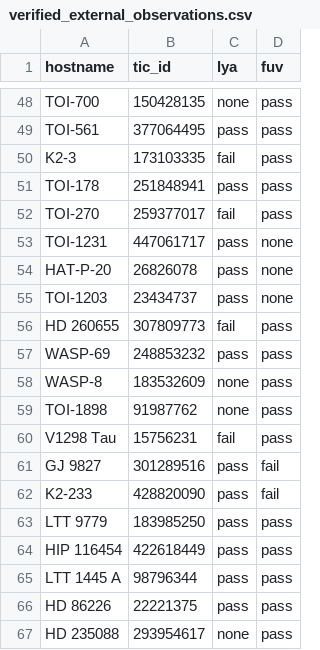
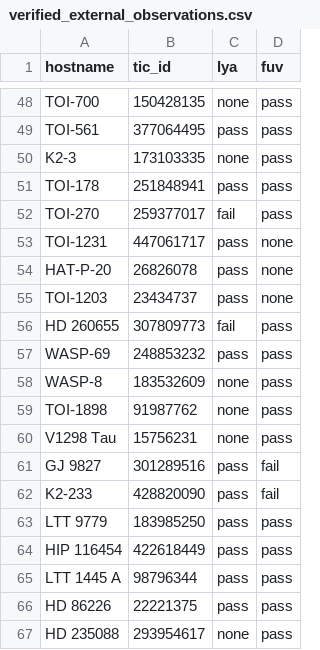
Before and after one commit to HST-STELa/stage1, a CSV file: target_selection_data/inputs/hand_checked/verified_external_observations.csv, drawn as a sheet; only a part is shown, gaps mark what is left out; the diff covers the shown part only.

```diff
--- a/target_selection_data/inputs/hand_checked/verified_external_observations.csv
+++ b/target_selection_data/inputs/hand_checked/verified_external_observations.csv
@@ -49,3 +49,3 @@ TOI-700,150428135,none,pass
 TOI-561,377064495,pass,pass
-K2-3,173103335,fail,pass
+K2-3,173103335,none,pass
 TOI-178,251848941,pass,pass
@@ -59,3 +59,3 @@ WASP-8,183532609,none,pass
 TOI-1898,91987762,none,pass
-V1298 Tau,15756231,fail,pass
+V1298 Tau,15756231,none,pass
 GJ 9827,301289516,pass,fail
```
Also changed, not shown: 26 added rows and 5 edited cells elsewhere in this file.
